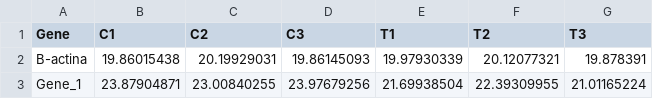
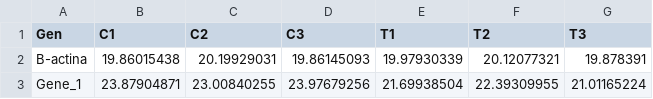
Before and after one commit to ManuelLaraMVZ/Metabolomica_2026_1, a CSV file: Datos_ejercicio_PCR1.csv, drawn as a sheet; only a part is shown.

```diff
--- a/Datos_ejercicio_PCR1.csv
+++ b/Datos_ejercicio_PCR1.csv
@@ -1,2 +1,2 @@
-Gene,C1,C2,C3,T1,T2,T3
+Gen,C1,C2,C3,T1,T2,T3
 B-actina,19.86015438,20.19929031,19.86145093,19.97930339,20.12077321,19.878391
```
